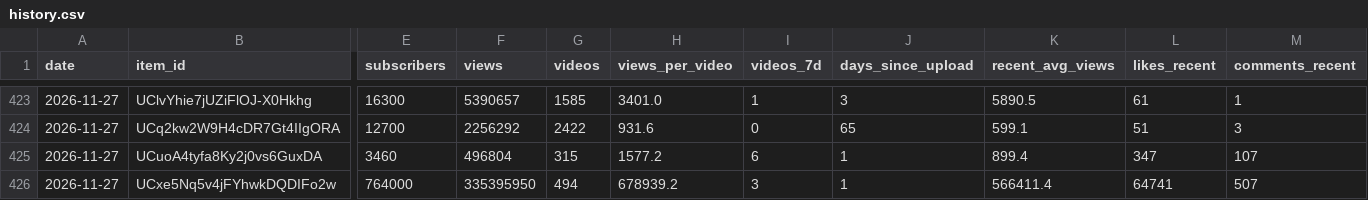
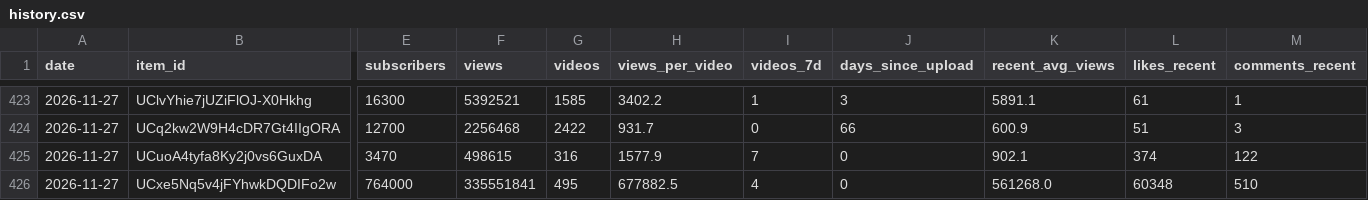
Before and after one commit to slriggss/finfluence, a CSV file: data/history.csv, drawn as a sheet; only a part is shown, gaps mark what is left out; the diff covers the shown part only; the diff names each change by its address in the sheet, - before the commit and + after, or states it on an @@ line.

```diff
--- a/data/history.csv
+++ b/data/history.csv
-F423 (views): 5390657
+F423 (views): 5392521
-H423 (views_per_video): 3401.0
+H423 (views_per_video): 3402.2
-K423 (recent_avg_views): 5890.5
+K423 (recent_avg_views): 5891.1
-F424 (views): 2256292
+F424 (views): 2256468
-H424 (views_per_video): 931.6
+H424 (views_per_video): 931.7
-J424 (days_since_upload): 65
+J424 (days_since_upload): 66
-K424 (recent_avg_views): 599.1
+K424 (recent_avg_views): 600.9
-E425 (subscribers): 3460
+E425 (subscribers): 3470
-F425 (views): 496804
+F425 (views): 498615
-G425 (videos): 315
+G425 (videos): 316
-H425 (views_per_video): 1577.2
+H425 (views_per_video): 1577.9
-I425 (videos_7d): 6
+I425 (videos_7d): 7
-J425:J426 (days_since_upload): 1
+J425:J426 (days_since_upload): 0
-K425 (recent_avg_views): 899.4
+K425 (recent_avg_views): 902.1
-L425 (likes_recent): 347
+L425 (likes_recent): 374
-M425 (comments_recent): 107
+M425 (comments_recent): 122
-F426 (views): 335395950
+F426 (views): 335551841
-G426 (videos): 494
+G426 (videos): 495
-H426 (views_per_video): 678939.2
+H426 (views_per_video): 677882.5
-I426 (videos_7d): 3
+I426 (videos_7d): 4
-K426 (recent_avg_views): 566411.4
+K426 (recent_avg_views): 561268.0
-L426 (likes_recent): 64741
+L426 (likes_recent): 60348
-M426 (comments_recent): 507
+M426 (comments_recent): 510
```
Also changed, not shown: 60 edited cells elsewhere in this file, 4 other files.
